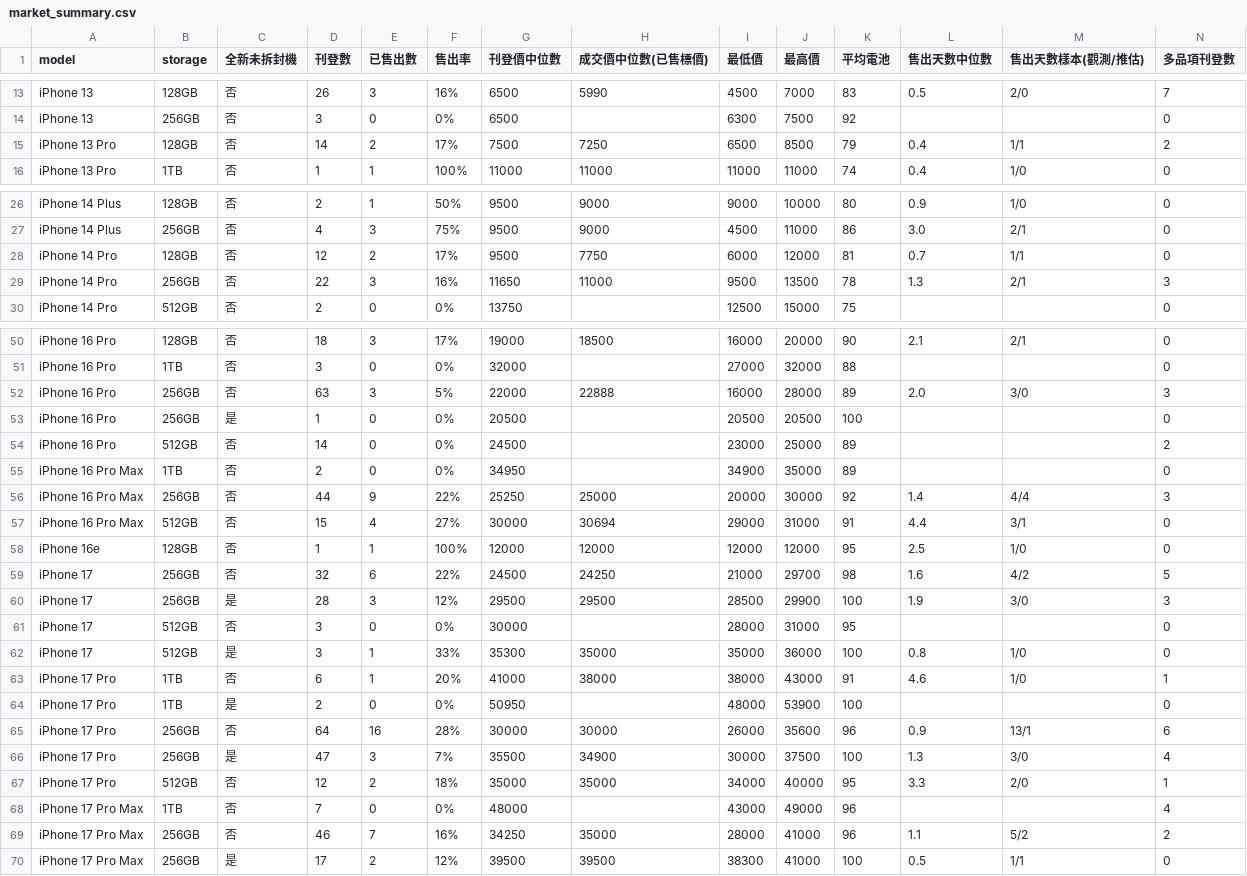
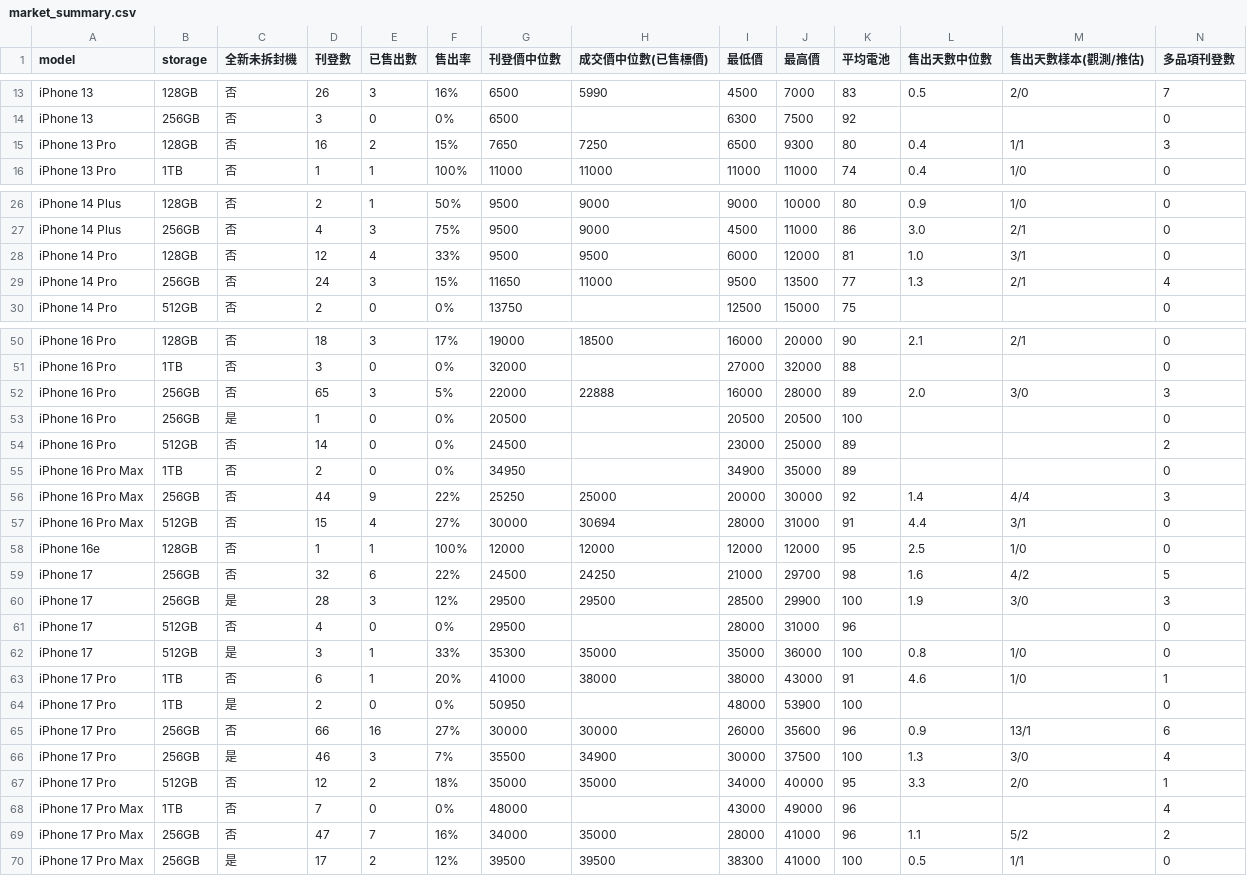
Before and after one commit to iPliny/ptt-iphone-tracker, a CSV file: data/market_summary.csv, drawn as a sheet; only a part is shown, gaps mark what is left out; the diff covers the shown part only.

```diff
--- a/data/market_summary.csv
+++ b/data/market_summary.csv
@@ -14,3 +14,3 @@ iPhone 13,128GB,否,26,3,16%,6500,5990,4500,7000,83,0.5,2/0,7
 iPhone 13,256GB,否,3,0,0%,6500,,6300,7500,92,,,0
-iPhone 13 Pro,128GB,否,14,2,17%,7500,7250,6500,8500,79,0.4,1/1,2
+iPhone 13 Pro,128GB,否,16,2,15%,7650,7250,6500,9300,80,0.4,1/1,3
 iPhone 13 Pro,1TB,否,1,1,100%,11000,11000,11000,11000,74,0.4,1/0,0
@@ -27,4 +27,4 @@ iPhone 14 Plus,128GB,否,2,1,50%,9500,9000,9000,10000,80,0.9,1/0,0
 iPhone 14 Plus,256GB,否,4,3,75%,9500,9000,4500,11000,86,3.0,2/1,0
-iPhone 14 Pro,128GB,否,12,2,17%,9500,7750,6000,12000,81,0.7,1/1,0
-iPhone 14 Pro,256GB,否,22,3,16%,11650,11000,9500,13500,78,1.3,2/1,3
+iPhone 14 Pro,128GB,否,12,4,33%,9500,9500,6000,12000,81,1.0,3/1,0
+iPhone 14 Pro,256GB,否,24,3,15%,11650,11000,9500,13500,77,1.3,2/1,4
 iPhone 14 Pro,512GB,否,2,0,0%,13750,,12500,15000,75,,,0
@@ -51,3 +51,3 @@ iPhone 16 Pro,128GB,否,18,3,17%,19000,18500,16000,20000,90,2.1,2/1,0
 iPhone 16 Pro,1TB,否,3,0,0%,32000,,27000,32000,88,,,0
-iPhone 16 Pro,256GB,否,63,3,5%,22000,22888,16000,28000,89,2.0,3/0,3
+iPhone 16 Pro,256GB,否,65,3,5%,22000,22888,16000,28000,89,2.0,3/0,3
 iPhone 16 Pro,256GB,是,1,0,0%,20500,,20500,20500,100,,,0
@@ -56,3 +56,3 @@ iPhone 16 Pro Max,1TB,否,2,0,0%,34950,,34900,35000,89,,,0
 iPhone 16 Pro Max,256GB,否,44,9,22%,25250,25000,20000,30000,92,1.4,4/4,3
-iPhone 16 Pro Max,512GB,否,15,4,27%,30000,30694,29000,31000,91,4.4,3/1,0
+iPhone 16 Pro Max,512GB,否,15,4,27%,30000,30694,28000,31000,91,4.4,3/1,0
 iPhone 16e,128GB,否,1,1,100%,12000,12000,12000,12000,95,2.5,1/0,0
@@ -60,3 +60,3 @@ iPhone 17,256GB,否,32,6,22%,24500,24250,21000,29700,98,1.6,4/2,5
 iPhone 17,256GB,是,28,3,12%,29500,29500,28500,29900,100,1.9,3/0,3
-iPhone 17,512GB,否,3,0,0%,30000,,28000,31000,95,,,0
+iPhone 17,512GB,否,4,0,0%,29500,,28000,31000,96,,,0
 iPhone 17,512GB,是,3,1,33%,35300,35000,35000,36000,100,0.8,1/0,0
@@ -64,7 +64,7 @@ iPhone 17 Pro,1TB,否,6,1,20%,41000,38000,38000,43000,91,4.6,1/0,1
 iPhone 17 Pro,1TB,是,2,0,0%,50950,,48000,53900,100,,,0
-iPhone 17 Pro,256GB,否,64,16,28%,30000,30000,26000,35600,96,0.9,13/1,6
-iPhone 17 Pro,256GB,是,47,3,7%,35500,34900,30000,37500,100,1.3,3/0,4
+iPhone 17 Pro,256GB,否,66,16,27%,30000,30000,26000,35600,96,0.9,13/1,6
+iPhone 17 Pro,256GB,是,46,3,7%,35500,34900,30000,37500,100,1.3,3/0,4
 iPhone 17 Pro,512GB,否,12,2,18%,35000,35000,34000,40000,95,3.3,2/0,1
 iPhone 17 Pro Max,1TB,否,7,0,0%,48000,,43000,49000,96,,,4
-iPhone 17 Pro Max,256GB,否,46,7,16%,34250,35000,28000,41000,96,1.1,5/2,2
+iPhone 17 Pro Max,256GB,否,47,7,16%,34000,35000,28000,41000,96,1.1,5/2,2
 iPhone 17 Pro Max,256GB,是,17,2,12%,39500,39500,38300,41000,100,0.5,1/1,0
```
Also changed, not shown: 17 edited cells elsewhere in this file, data/events.csv, data/multi_items.csv, 2 other files.
